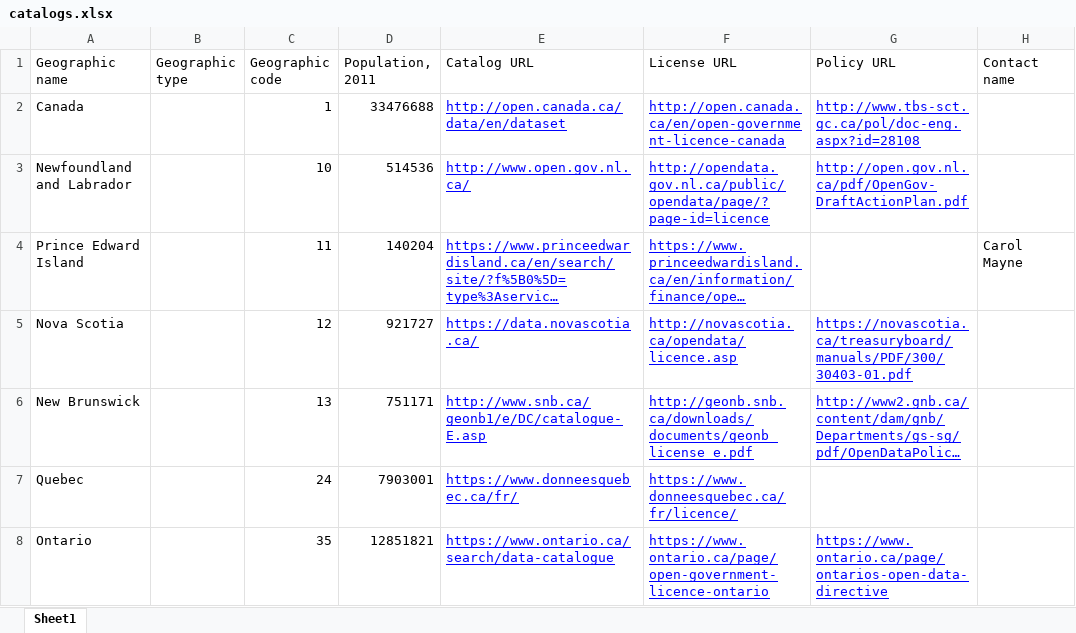
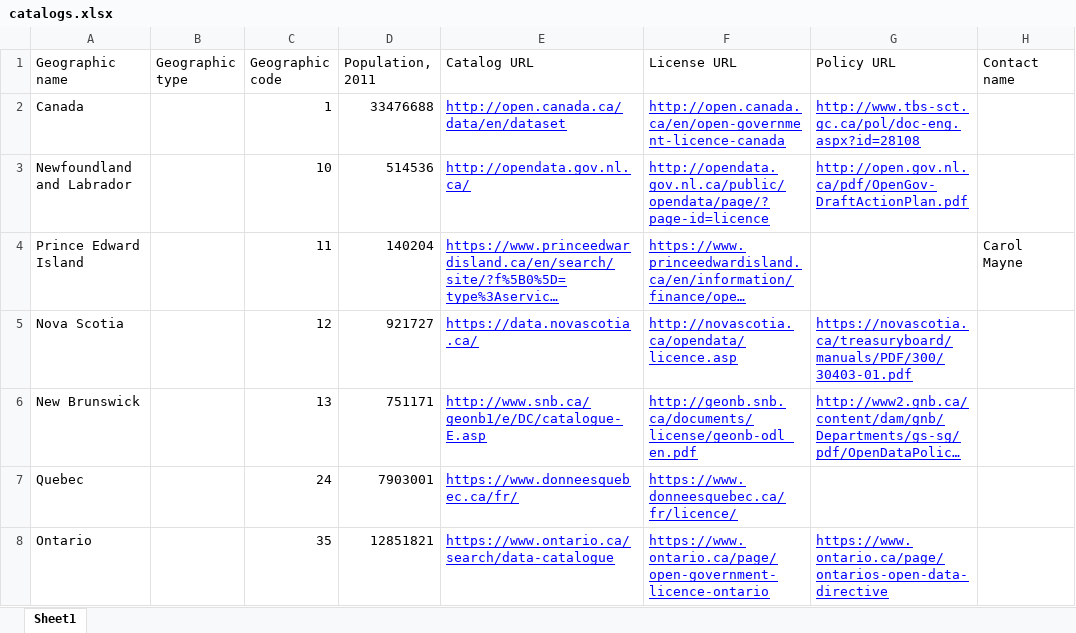
Before and after one commit to jpmckinney/open_data_canada, an Excel workbook: tables/catalogs.xlsx, sheet Sheet1, drawn as a sheet; only a part is shown; long unchanged cells end in …; values as stored, in another font and other column widths than the file's, no borders; the diff covers the shown part only; the diff names each change by its address in the sheet, - before the commit and + after, or states it on an @@ line.

```diff
--- a/tables/catalogs.xlsx (sheet Sheet1)
+++ b/tables/catalogs.xlsx (sheet Sheet1)
-E3 (Catalog URL): http://www.open.gov.nl.ca/
+E3 (Catalog URL): http://opendata.gov.nl.ca/
-F6 (License URL): http://geonb.snb.ca/downloads/documents/geonb_license_e.pdf
+F6 (License URL): http://geonb.snb.ca/documents/license/geonb-odl_en.pdf
```
Also changed, not shown: 2 added rows and 57 edited cells elsewhere in this sheet, 12 other files.
